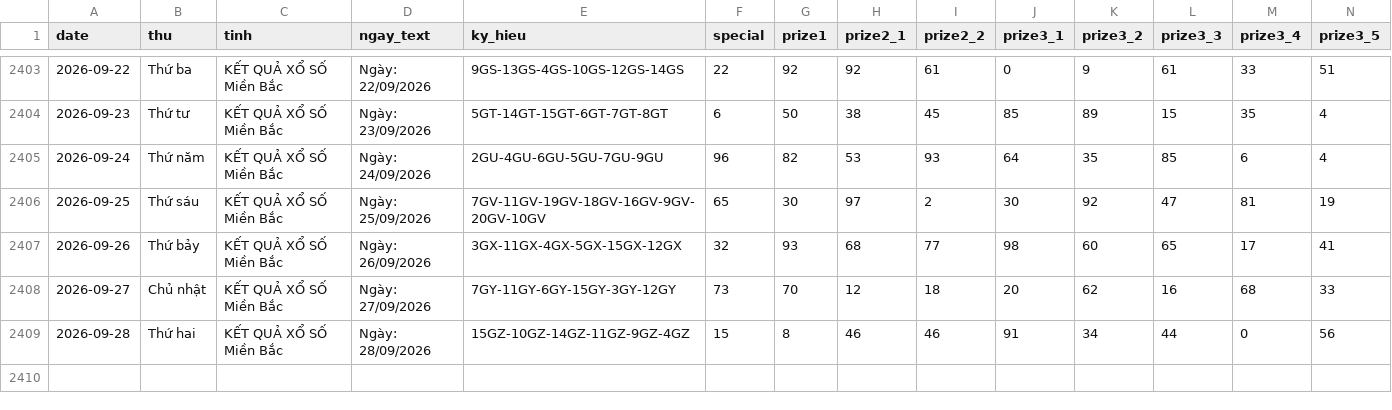
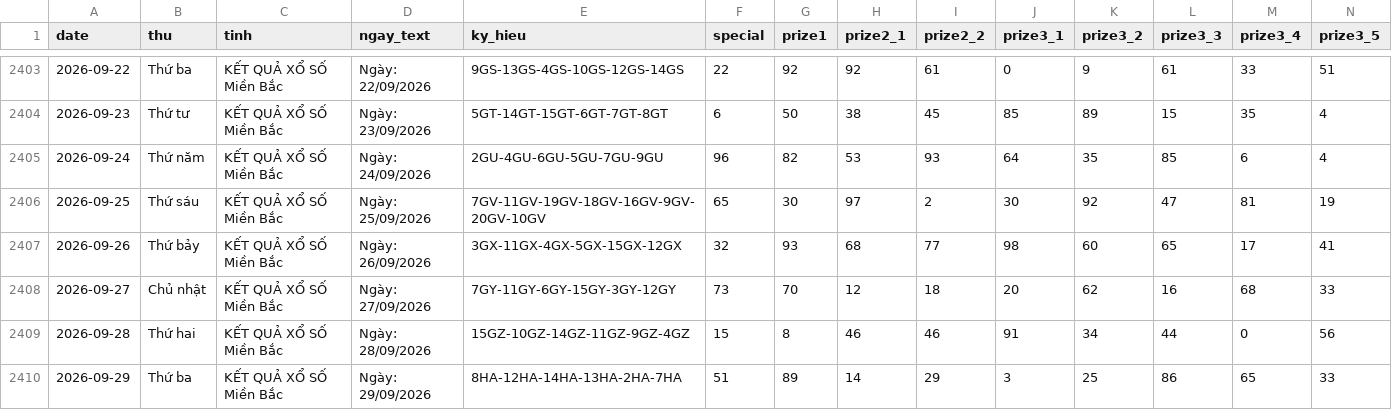
Before and after one commit to tuanseo5t-alt/xsmb-analysis, a CSV file: data/xsmb-2-digits.csv, drawn as a sheet; only a part is shown, gaps mark what is left out; rows hold the shown columns only; the diff names each change by its address in the sheet, - before the commit and + after, or states it on an @@ line.

```diff
--- a/data/xsmb-2-digits.csv
+++ b/data/xsmb-2-digits.csv
+row 2410: 2026-09-29 | Thứ ba | KẾT QUẢ XỔ SỐ Miền Bắc | Ngày: 29/09/2026 | 8HA-12HA-14HA-13HA-2HA-7HA | 51 | 89 | 14 | 29 | 3 | 25 | 86 | 65 | 33
```
Also changed, not shown: data/xsmb-sparse.csv, data/xsmb.csv, 14 other files.
